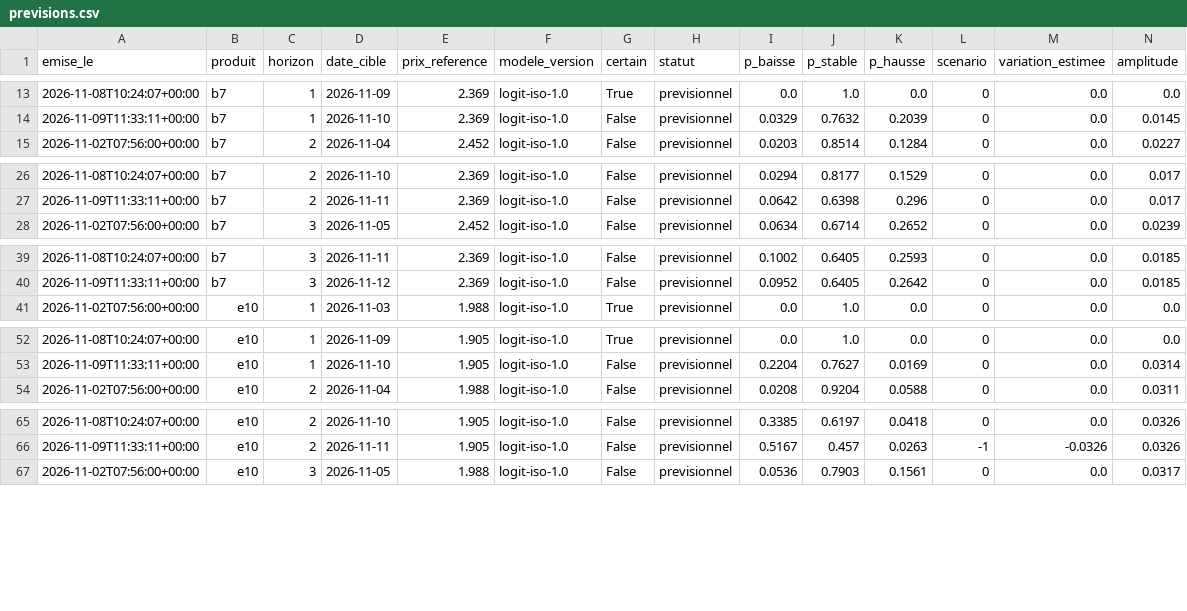
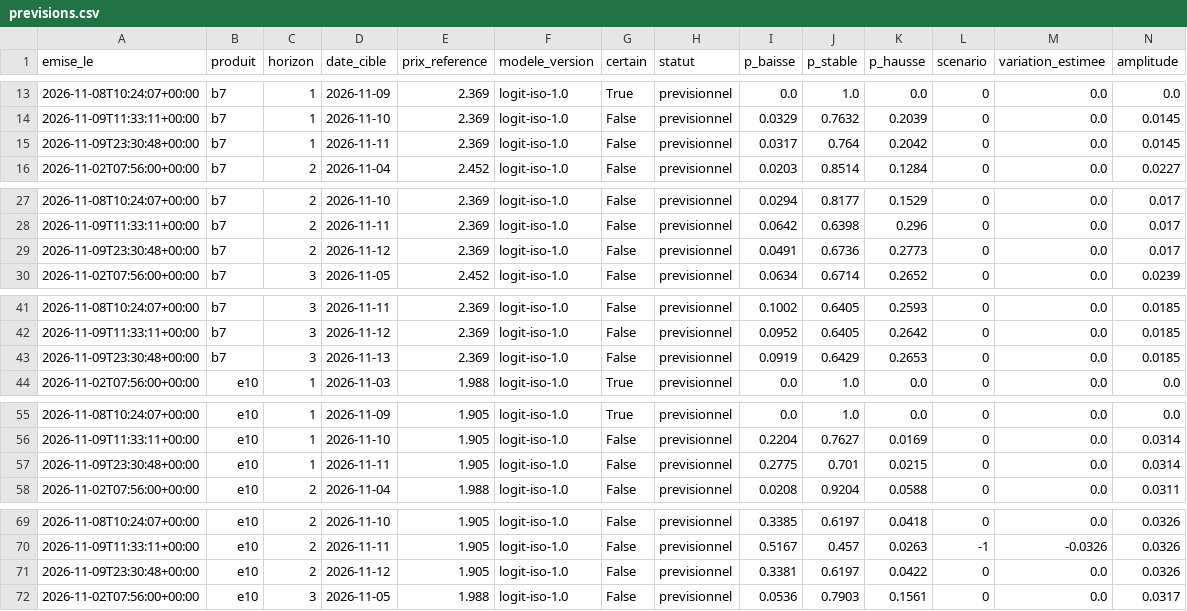
Before and after one commit to rhinoxacademypro-code/fuel-predictor, a CSV file: moteur/depot/previsions.csv, drawn as a sheet; only a part is shown, gaps mark what is left out; rows hold the shown columns only; the diff covers the shown part only; the diff names each change by its address in the sheet, - before the commit and + after, or states it on an @@ line.

```diff
--- a/moteur/depot/previsions.csv
+++ b/moteur/depot/previsions.csv
+row 15: 2026-11-09T23:30:48+00:00 | b7 | 1 | 2026-11-11 | 2.369 | logit-iso-1.0 | False | previsionnel | 0.0317 | 0.764 | 0.2042 | 0 | 0.0 | 0.0145
+row 29: 2026-11-09T23:30:48+00:00 | b7 | 2 | 2026-11-12 | 2.369 | logit-iso-1.0 | False | previsionnel | 0.0491 | 0.6736 | 0.2773 | 0 | 0.0 | 0.017
+row 43: 2026-11-09T23:30:48+00:00 | b7 | 3 | 2026-11-13 | 2.369 | logit-iso-1.0 | False | previsionnel | 0.0919 | 0.6429 | 0.2653 | 0 | 0.0 | 0.0185
+row 57: 2026-11-09T23:30:48+00:00 | e10 | 1 | 2026-11-11 | 1.905 | logit-iso-1.0 | False | previsionnel | 0.2775 | 0.701 | 0.0215 | 0 | 0.0 | 0.0314
+row 71: 2026-11-09T23:30:48+00:00 | e10 | 2 | 2026-11-12 | 1.905 | logit-iso-1.0 | False | previsionnel | 0.3381 | 0.6197 | 0.0422 | 0 | 0.0 | 0.0326
```
Also changed, not shown: 4 added rows elsewhere in this file, moteur/depot/cotations.csv, moteur/depot/journal_collectes.csv, 3 other files.
